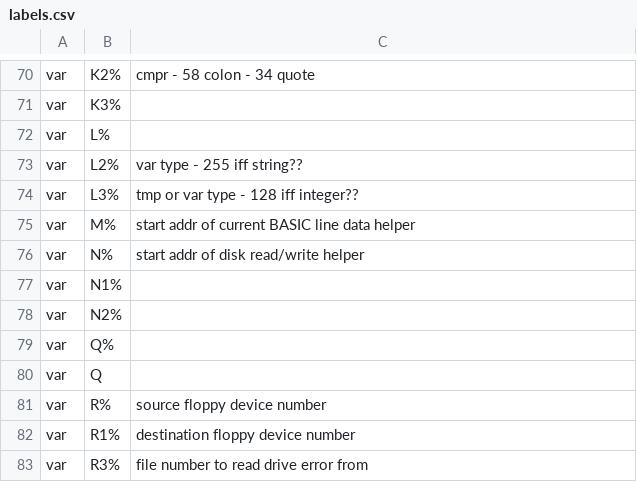
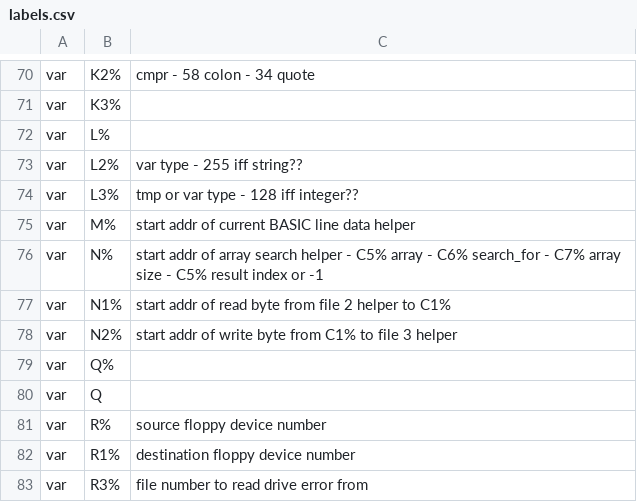
Before and after one commit to c1570/Reblitz64, a CSV file: docs/labels.csv, drawn as a sheet; only a part is shown, gaps mark what is left out.

Commit message:
add labels

```diff
--- a/docs/labels.csv
+++ b/docs/labels.csv
@@ -75,5 +75,5 @@ var,L3%,tmp or var type - 128 iff integer??
 var,M%,start addr of current BASIC line data helper
-var,N%,start addr of disk read/write helper
-var,N1%,
-var,N2%,
+var,N%,start addr of array search helper - C5% array - C6% search_for - C7% array size - C5% result index or -1
+var,N1%,start addr of read byte from file 2 helper to C1%
+var,N2%,start addr of write byte from C1% to file 3 helper
 var,Q%,
```
